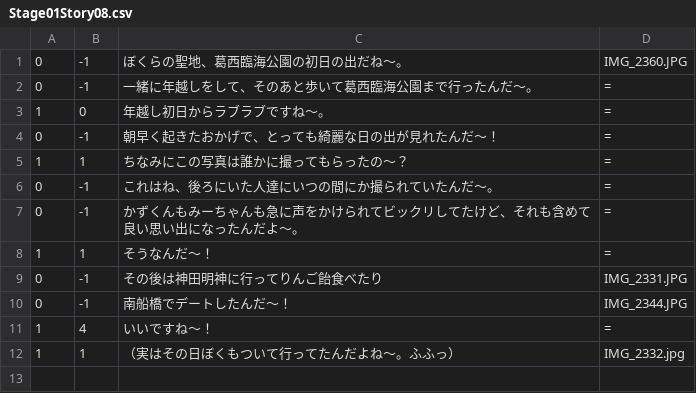
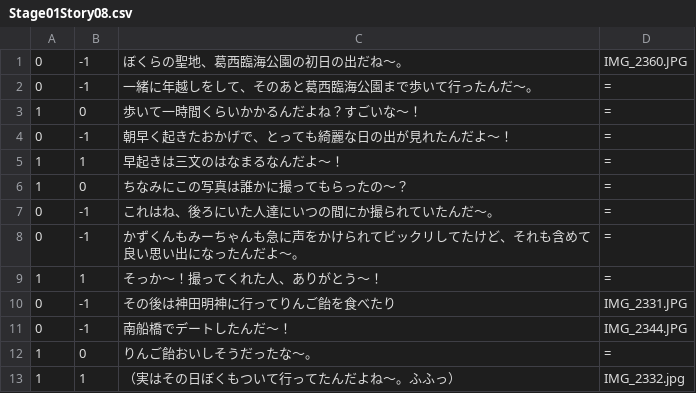
Before and after one commit to Kazuki27x/AnniversaryGame, a CSV file: AnniversaryGame/Assets/Scenes/Stage1/CSV/Stage01Story08.csv, drawn as a sheet.

```diff
--- a/AnniversaryGame/Assets/Scenes/Stage1/CSV/Stage01Story08.csv
+++ b/AnniversaryGame/Assets/Scenes/Stage1/CSV/Stage01Story08.csv
@@ -1,12 +1,13 @@
 0,-1,ぼくらの聖地、葛西臨海公園の初日の出だね〜。,IMG_2360.JPG,
-0,-1,一緒に年越しをして、そのあと歩いて葛西臨海公園まで行ったんだ〜。,=,
-1,0,年越し初日からラブラブですね〜。,=,
-0,-1,朝早く起きたおかげで、とっても綺麗な日の出が見れたんだ〜！,=,
-1,1,ちなみにこの写真は誰かに撮ってもらったの〜？,=,
+0,-1,一緒に年越しをして、そのあと葛西臨海公園まで歩いて行ったんだ〜。,=,
+1,0,歩いて一時間くらいかかるんだよね？すごいな～！,=,
+0,-1,朝早く起きたおかげで、とっても綺麗な日の出が見れたんだよ〜！,=,
+1,1,早起きは三文のはなまるなんだよ～！,=,
+1,0,ちなみにこの写真は誰かに撮ってもらったの〜？,=,
 0,-1,これはね、後ろにいた人達にいつの間にか撮られていたんだ〜。,=,
 0,-1,かずくんもみーちゃんも急に声をかけられてビックリしてたけど、それも含めて良い思い出になったんだよ〜。,=,
-1,1,そうなんだ〜！,=,
-0,-1,その後は神田明神に行ってりんご飴食べたり,IMG_2331.JPG,
+1,1,そっか～！撮ってくれた人、ありがとう～！,=,
+0,-1,その後は神田明神に行ってりんご飴を食べたり,IMG_2331.JPG,
 0,-1,南船橋でデートしたんだ〜！,IMG_2344.JPG,
-1,4,いいですね〜！,=,
+1,0,りんご飴おいしそうだったな～。,=,
 1,1,（実はその日ぼくもついて行ってたんだよね〜。ふふっ）,IMG_2332.jpg,
```
Also changed, not shown: AnniversaryGame/Assets/Scenes/Stage1/CSV/Stage01Story01.csv, AnniversaryGame/Assets/Scenes/Stage1/CSV/Stage01Story04.csv, 18 other files.
